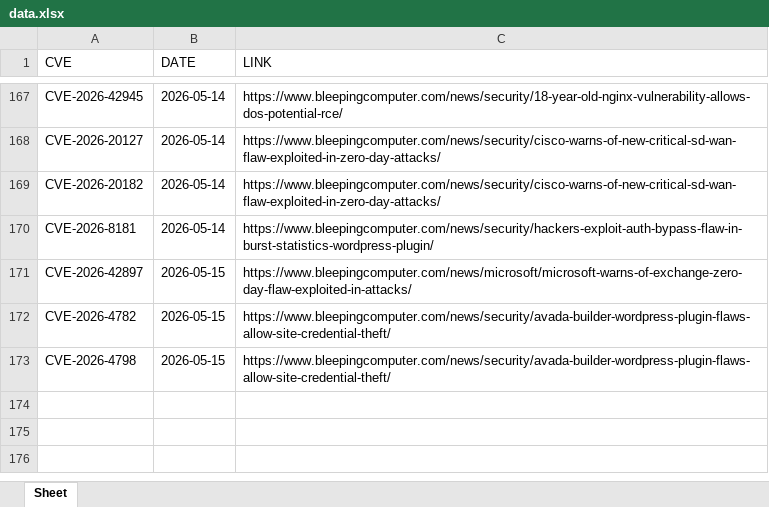
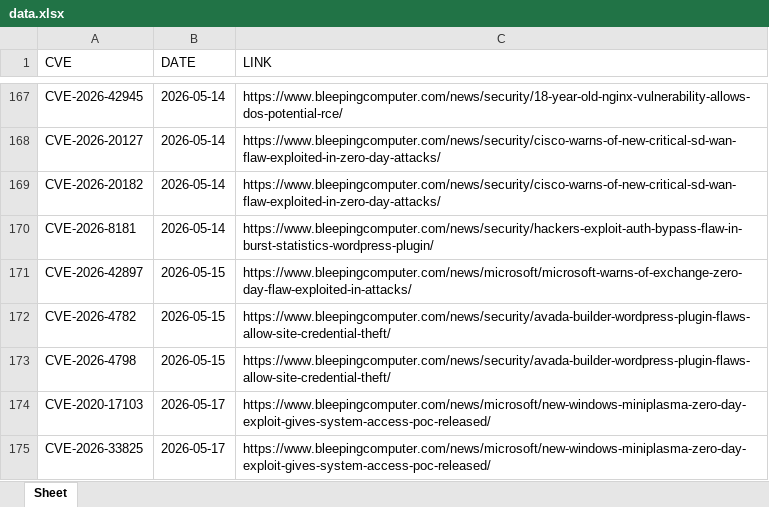
Before and after one commit to thanujbtech-lgtm/bleeping_cve, an Excel workbook: data.xlsx, sheet Sheet, drawn as a sheet; only a part is shown, gaps mark what is left out; values as stored, in another font and other column widths than the file's, no borders; the diff names each change by its address in the sheet, - before the commit and + after, or states it on an @@ line.

```diff
--- a/data.xlsx (sheet Sheet)
+++ b/data.xlsx (sheet Sheet)
+row 174: CVE-2020-17103 | 2026-05-17 | https://www.bleepingcomputer.com/news/microsoft/new-windows-miniplasma-zero-day-exploit-gives-system-access-poc-released/
+row 175: CVE-2026-33825 | 2026-05-17 | https://www.bleepingcomputer.com/news/microsoft/new-windows-miniplasma-zero-day-exploit-gives-system-access-poc-released/
```
